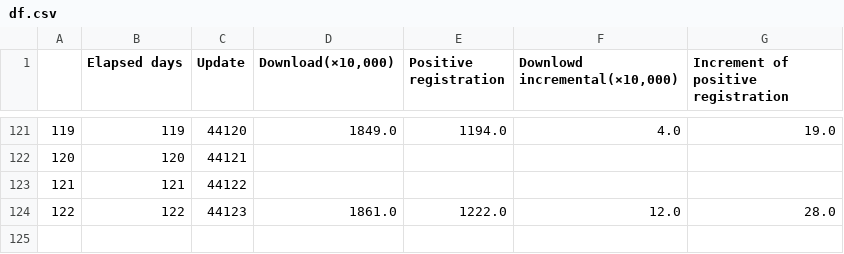
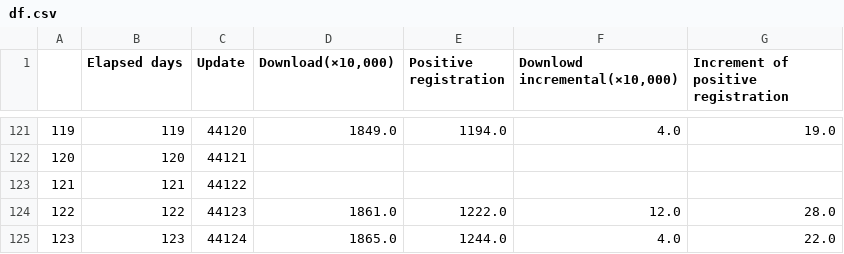
Before and after one commit to Unagi2/cocoa-getinfo, a CSV file: log_pool/df.csv, drawn as a sheet; only a part is shown, gaps mark what is left out; the diff names each change by its address in the sheet, - before the commit and + after, or states it on an @@ line.

Commit message:
"Data update"

```diff
--- a/log_pool/df.csv
+++ b/log_pool/df.csv
+row 125: 123 | 123 | 44124 | 1865.0 | 1244.0 | 4.0 | 22.0
```
Also changed, not shown: log_pool/cocoa_data.csv, log_pool/df_interpolate.csv, 10 other files.
